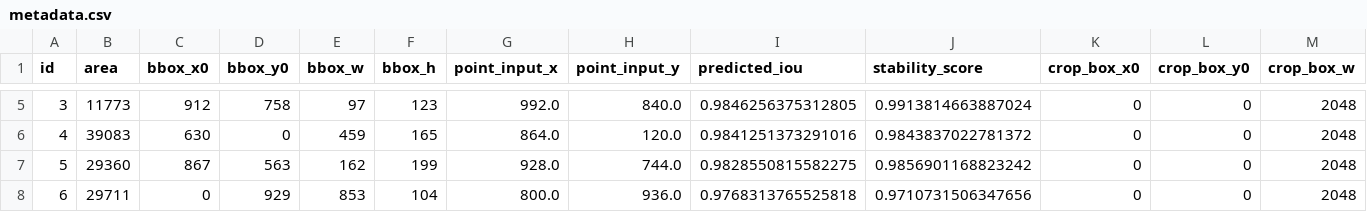
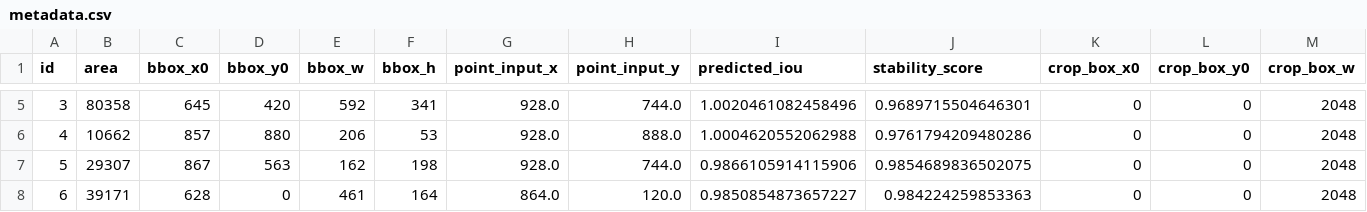
Before and after one commit to ChandimaFernando/erobs, a CSV file: data/mask/1713559146/metadata.csv, drawn as a sheet; only a part is shown, gaps mark what is left out; the diff covers the shown part only; the diff names each change by its address in the sheet, - before the commit and + after, or states it on an @@ line.

```diff
--- a/data/mask/1713559146/metadata.csv
+++ b/data/mask/1713559146/metadata.csv
-B5 (area): 11773
+B5 (area): 80358
-C5 (bbox_x0): 912
+C5 (bbox_x0): 645
-D5 (bbox_y0): 758
+D5 (bbox_y0): 420
-E5 (bbox_w): 97
+E5 (bbox_w): 592
-F5 (bbox_h): 123
+F5 (bbox_h): 341
-G5 (point_input_x): 992.0
+G5 (point_input_x): 928.0
-H5 (point_input_y): 840.0
+H5 (point_input_y): 744.0
-I5 (predicted_iou): 0.9846256375312805
+I5 (predicted_iou): 1.0020461082458496
-J5 (stability_score): 0.9913814663887024
+J5 (stability_score): 0.9689715504646301
-B6 (area): 39083
+B6 (area): 10662
-C6 (bbox_x0): 630
+C6 (bbox_x0): 857
-D6 (bbox_y0): 0
+D6 (bbox_y0): 880
-E6 (bbox_w): 459
+E6 (bbox_w): 206
-F6 (bbox_h): 165
+F6 (bbox_h): 53
-G6 (point_input_x): 864.0
+G6 (point_input_x): 928.0
-H6 (point_input_y): 120.0
+H6 (point_input_y): 888.0
-I6 (predicted_iou): 0.9841251373291016
+I6 (predicted_iou): 1.0004620552062988
-J6 (stability_score): 0.9843837022781372
+J6 (stability_score): 0.9761794209480286
-B7 (area): 29360
+B7 (area): 29307
-F7 (bbox_h): 199
+F7 (bbox_h): 198
-I7 (predicted_iou): 0.9828550815582275
+I7 (predicted_iou): 0.9866105914115906
-J7 (stability_score): 0.9856901168823242
+J7 (stability_score): 0.9854689836502075
-B8 (area): 29711
+B8 (area): 39171
-C8 (bbox_x0): 0
+C8 (bbox_x0): 628
-D8 (bbox_y0): 929
+D8 (bbox_y0): 0
-E8 (bbox_w): 853
+E8 (bbox_w): 461
-F8 (bbox_h): 104
+F8 (bbox_h): 164
-G8 (point_input_x): 800.0
+G8 (point_input_x): 864.0
-H8 (point_input_y): 936.0
+H8 (point_input_y): 120.0
-I8 (predicted_iou): 0.9768313765525818
+I8 (predicted_iou): 0.9850854873657227
-J8 (stability_score): 0.9710731506347656
+J8 (stability_score): 0.984224259853363
```
Also changed, not shown: 125 edited cells elsewhere in this file, 42 other files.
